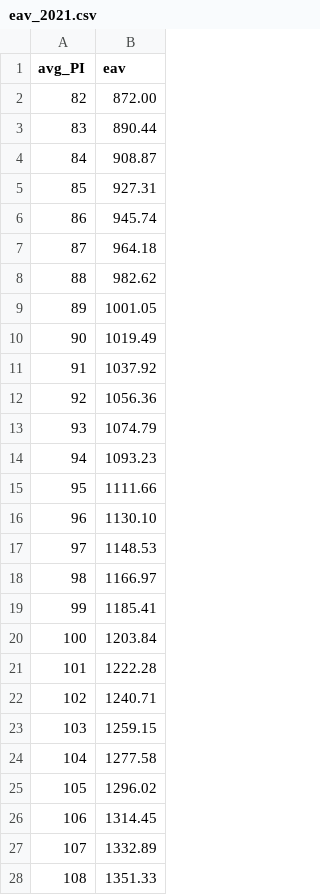
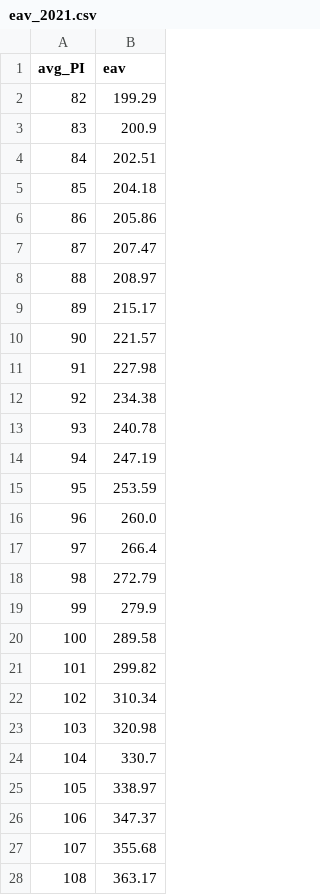
Before and after one commit to kcgis/farm-cards, a CSV file: resources/eav_2021.csv, drawn as a sheet; only a part is shown; the diff covers the shown part only.

Commit message:
update to certified values

```diff
--- a/resources/eav_2021.csv
+++ b/resources/eav_2021.csv
@@ -1,28 +1,28 @@
 avg_PI,eav
-82,872.00
-83,890.44
-84,908.87
-85,927.31
-86,945.74
-87,964.18
-88,982.62
-89,1001.05
-90,1019.49
-91,1037.92
-92,1056.36
-93,1074.79
-94,1093.23
-95,1111.66
-96,1130.10
-97,1148.53
-98,1166.97
-99,1185.41
-100,1203.84
-101,1222.28
-102,1240.71
-103,1259.15
-104,1277.58
-105,1296.02
-106,1314.45
-107,1332.89
-108,1351.33
+82,199.29
+83,200.9
+84,202.51
+85,204.18
+86,205.86
+87,207.47
+88,208.97
+89,215.17
+90,221.57
+91,227.98
+92,234.38
+93,240.78
+94,247.19
+95,253.59
+96,260.0
+97,266.4
+98,272.79
+99,279.9
+100,289.58
+101,299.82
+102,310.34
+103,320.98
+104,330.7
+105,338.97
+106,347.37
+107,355.68
+108,363.17
```
Also changed, not shown: 22 edited cells elsewhere in this file.
